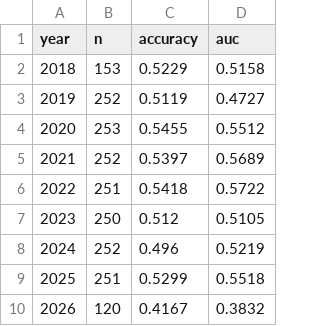
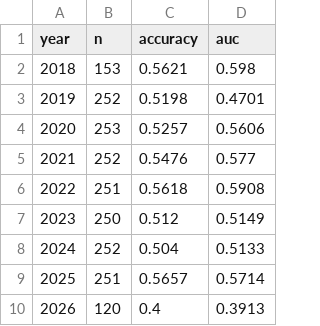
Before and after one commit to gavinhussey/Scrap, a CSV file: steel_direction_model_v1/outputs/iron_ore_direction/per_year_stability.csv, drawn as a sheet.

```diff
--- a/steel_direction_model_v1/outputs/iron_ore_direction/per_year_stability.csv
+++ b/steel_direction_model_v1/outputs/iron_ore_direction/per_year_stability.csv
@@ -1,10 +1,10 @@
 year,n,accuracy,auc
-2018,153,0.5229,0.5158
-2019,252,0.5119,0.4727
-2020,253,0.5455,0.5512
-2021,252,0.5397,0.5689
-2022,251,0.5418,0.5722
-2023,250,0.512,0.5105
-2024,252,0.496,0.5219
-2025,251,0.5299,0.5518
-2026,120,0.4167,0.3832
+2018,153,0.5621,0.598
+2019,252,0.5198,0.4701
+2020,253,0.5257,0.5606
+2021,252,0.5476,0.577
+2022,251,0.5618,0.5908
+2023,250,0.512,0.5149
+2024,252,0.504,0.5133
+2025,251,0.5657,0.5714
+2026,120,0.4,0.3913
```
Also changed, not shown: steel_direction_model_v1/outputs/iron_ore_direction/confidence_gate.csv, steel_direction_model_v1/outputs/iron_ore_direction/metrics_summary.csv, 28 other files.
